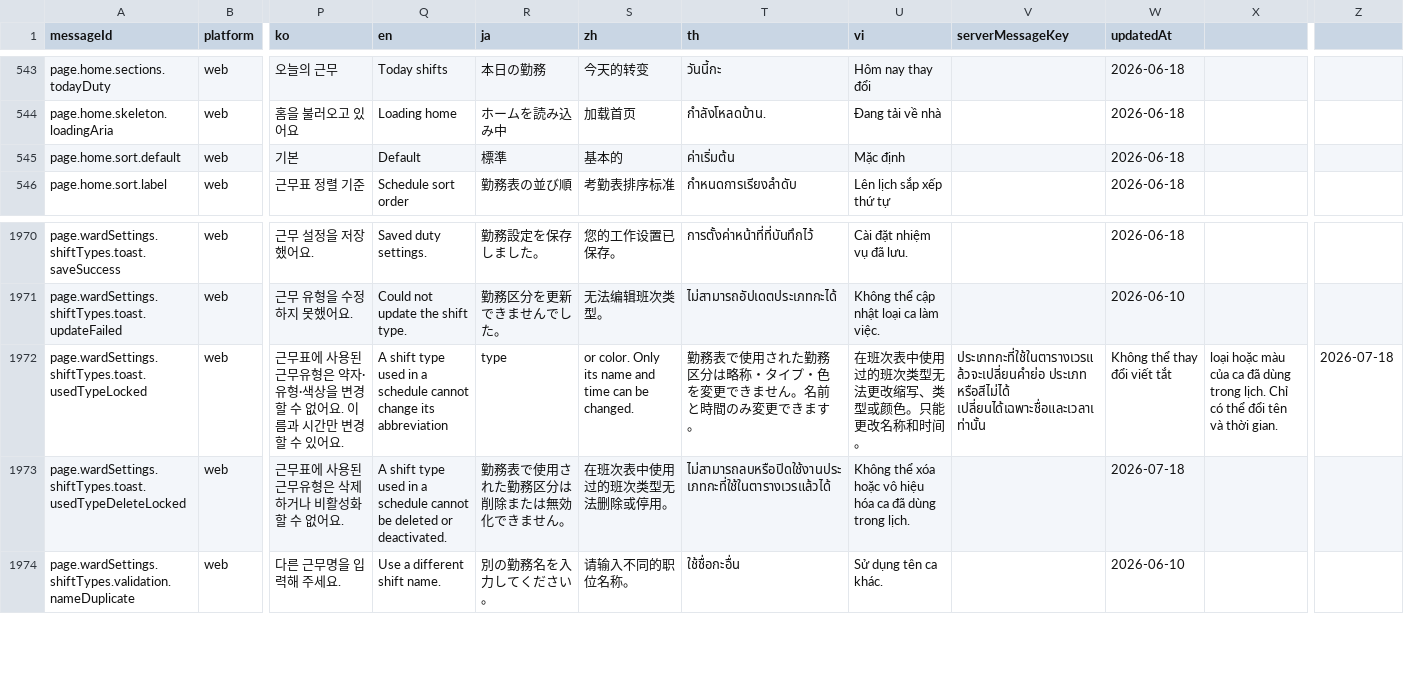
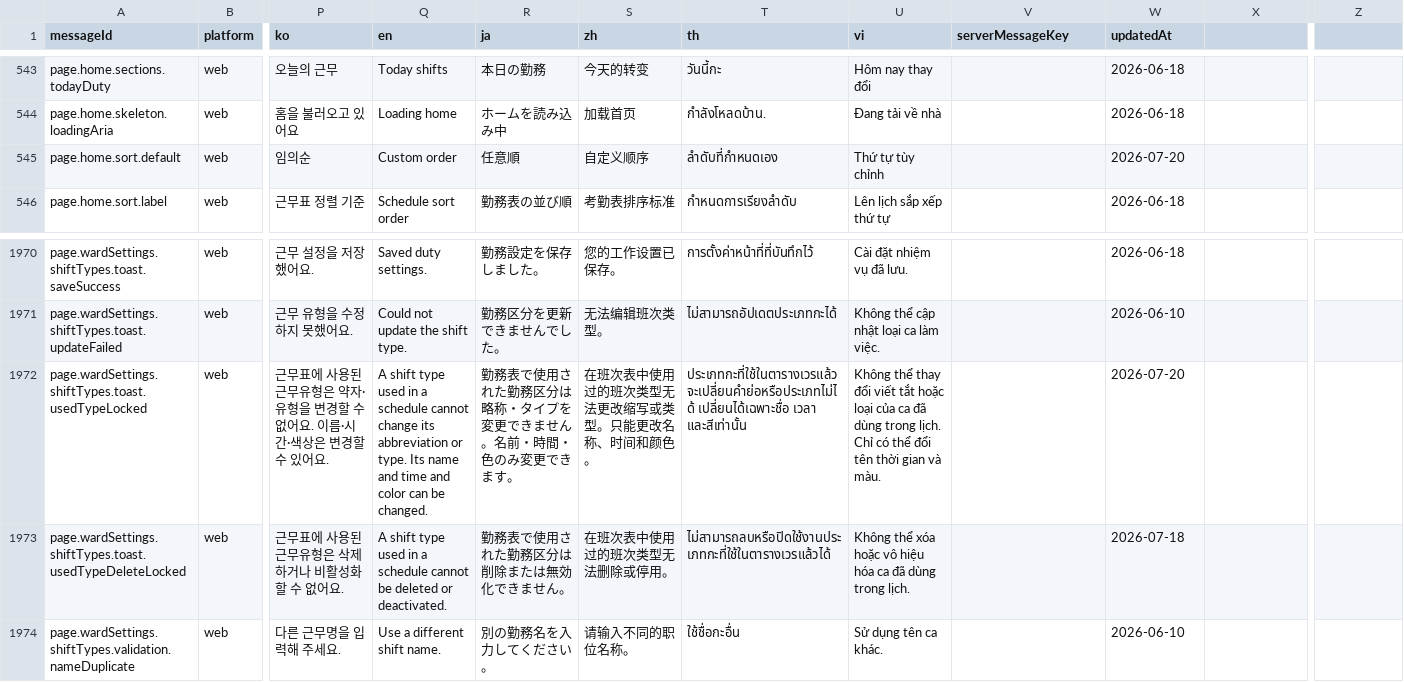
Before and after one commit to gom-3/dutying-web-ai, a CSV file: apps/app/i18n/catalog/messages.csv, drawn as a sheet; only a part is shown, gaps mark what is left out; the diff names each change by its address in the sheet, - before the commit and + after, or states it on an @@ line.

```diff
--- a/apps/app/i18n/catalog/messages.csv
+++ b/apps/app/i18n/catalog/messages.csv
-P545 (ko): 기본
+P545 (ko): 임의순
-Q545 (en): Default
+Q545 (en): Custom order
-R545 (ja): 標準
+R545 (ja): 任意順
-S545 (zh): 基本的
+S545 (zh): 自定义顺序
-T545 (th): ค่าเริ่มต้น
+T545 (th): ลำดับที่กำหนดเอง
-U545 (vi): Mặc định
+U545 (vi): Thứ tự tùy chỉnh
-W545 (updatedAt): 2026-06-18
+W545 (updatedAt): 2026-07-20
-P1972 (ko): …자·유형·색상을 변경할 수 없어요. 이름과 시간만 변경할…
+P1972 (ko): …자·유형을 변경할 수 없어요. 이름·시간·색상은 변경할…
-Q1972 (en): …its abbreviation
+Q1972 (en): …its abbreviation or type. Its name and time and color can be changed.
-R1972 (ja): type
+R1972 (ja): 勤務表で使用された勤務区分は略称・タイプを変更できません。名前・時間・色のみ変更できます。
-S1972 (zh): or color. Only its name and time can be changed.
+S1972 (zh): 在班次表中使用过的班次类型无法更改缩写或类型。只能更改名称、时间和颜色。
-T1972 (th): 勤務表で使用された勤務区分は略称・タイプ・色を変更できません。名前と時間のみ変更できます。
+T1972 (th): ประเภทกะที่ใช้ในตารางเวรแล้วจะเปลี่ยนคำย่อหรือประเภทไม่ได้ เปลี่ยนได้เฉพาะชื่อ เวลา และสีเท่านั้น
-U1972 (vi): 在班次表中使用过的班次类型无法更改缩写、类型或颜色。只能更改名称和时间。
+U1972 (vi): Không thể thay đổi viết tắt hoặc loại của ca đã dùng trong lịch. Chỉ có thể đổi tên thời gian và màu.
-V1972 (serverMessageKey): ประเภทกะที่ใช้ในตารางเวรแล้วจะเปลี่ยนคำย่อ ประเภท หรือสีไม่ได้ เปลี่ยนได้เฉพาะชื่อและเวลาเท่านั้น
+V1972 (serverMessageKey): (empty)
-W1972 (updatedAt): Không thể thay đổi viết tắt
+W1972 (updatedAt): 2026-07-20
-X1972: loại hoặc màu của ca đã dùng trong lịch. Chỉ có thể đổi tên và thời gian.
+X1972: (empty)
-Z1972: 2026-07-18
+Z1972: (empty)
```
Also changed, not shown: 11 other files.
